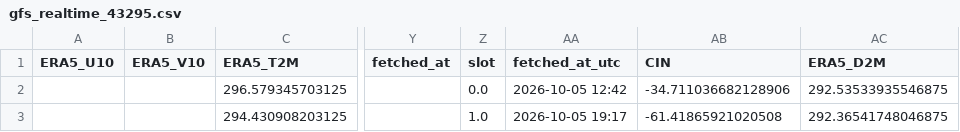
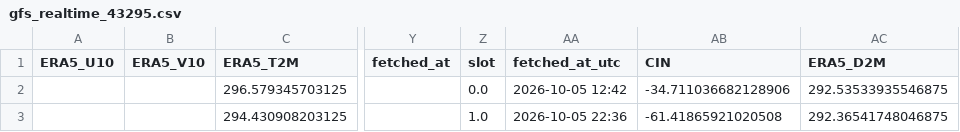
Before and after one commit to Aprameya05/CSIR-Thunderstorm-Bengaluru, a CSV file: data/gfs_realtime_43295.csv, drawn as a sheet; only a part is shown, gaps mark what is left out; the diff names each change by its address in the sheet, - before the commit and + after, or states it on an @@ line.

```diff
--- a/data/gfs_realtime_43295.csv
+++ b/data/gfs_realtime_43295.csv
-AA3 (fetched_at_utc): 2026-10-05 19:17
+AA3 (fetched_at_utc): 2026-10-05 22:36
```
Also changed, not shown: data/forecast_log.csv, data/upperair_realtime_43295.csv, 7 other files.
